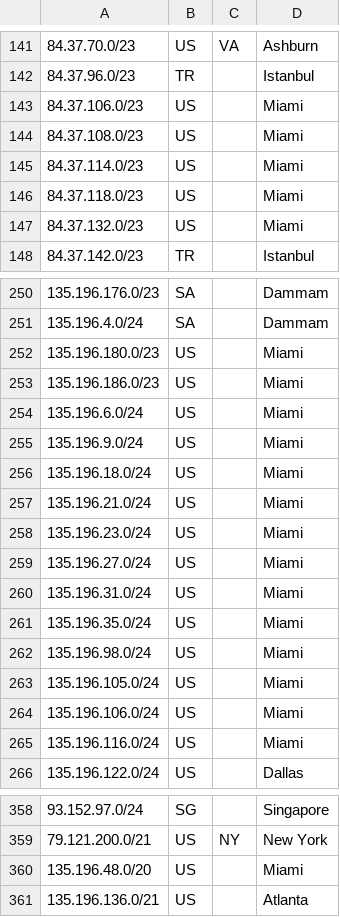
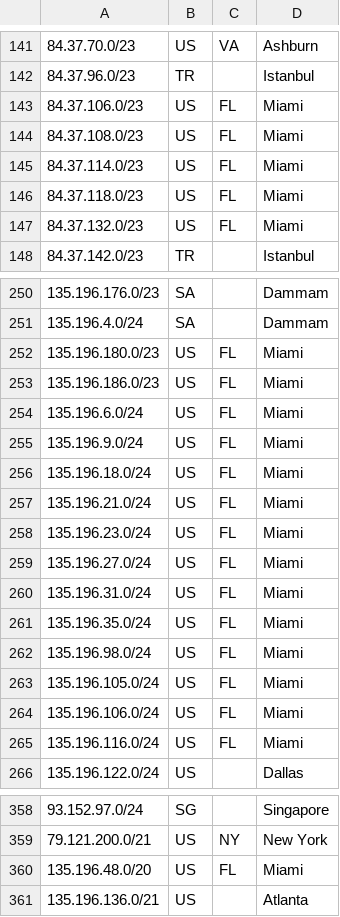
Before and after one commit to code200noc/code200noc.github.io, a CSV file: suballocated-geofeed.csv, drawn as a sheet; only a part is shown, gaps mark what is left out.

Commit message:
Update suballocated-geofeed.csv

```diff
--- a/suballocated-geofeed.csv
+++ b/suballocated-geofeed.csv
@@ -142,7 +142,7 @@
 84.37.96.0/23,TR,,Istanbul,
-84.37.106.0/23,US,,Miami,
-84.37.108.0/23,US,,Miami,
-84.37.114.0/23,US,,Miami,
-84.37.118.0/23,US,,Miami,
-84.37.132.0/23,US,,Miami,
+84.37.106.0/23,US,FL,Miami,
+84.37.108.0/23,US,FL,Miami,
+84.37.114.0/23,US,FL,Miami,
+84.37.118.0/23,US,FL,Miami,
+84.37.132.0/23,US,FL,Miami,
 84.37.142.0/23,TR,,Istanbul,
@@ -251,16 +251,16 @@
 135.196.4.0/24,SA,,Dammam,
-135.196.180.0/23,US,,Miami,
-135.196.186.0/23,US,,Miami,
-135.196.6.0/24,US,,Miami,
-135.196.9.0/24,US,,Miami,
-135.196.18.0/24,US,,Miami,
-135.196.21.0/24,US,,Miami,
-135.196.23.0/24,US,,Miami,
-135.196.27.0/24,US,,Miami,
-135.196.31.0/24,US,,Miami,
-135.196.35.0/24,US,,Miami,
-135.196.98.0/24,US,,Miami,
-135.196.105.0/24,US,,Miami,
-135.196.106.0/24,US,,Miami,
-135.196.116.0/24,US,,Miami,
+135.196.180.0/23,US,FL,Miami,
+135.196.186.0/23,US,FL,Miami,
+135.196.6.0/24,US,FL,Miami,
+135.196.9.0/24,US,FL,Miami,
+135.196.18.0/24,US,FL,Miami,
+135.196.21.0/24,US,FL,Miami,
+135.196.23.0/24,US,FL,Miami,
+135.196.27.0/24,US,FL,Miami,
+135.196.31.0/24,US,FL,Miami,
+135.196.35.0/24,US,FL,Miami,
+135.196.98.0/24,US,FL,Miami,
+135.196.105.0/24,US,FL,Miami,
+135.196.106.0/24,US,FL,Miami,
+135.196.116.0/24,US,FL,Miami,
 135.196.122.0/24,US,,Dallas,
@@ -359,3 +359,3 @@
 79.121.200.0/21,US,NY,New York,
-135.196.48.0/20,US,,Miami,
+135.196.48.0/20,US,FL,Miami,
 135.196.136.0/21,US,,Atlanta,
```
